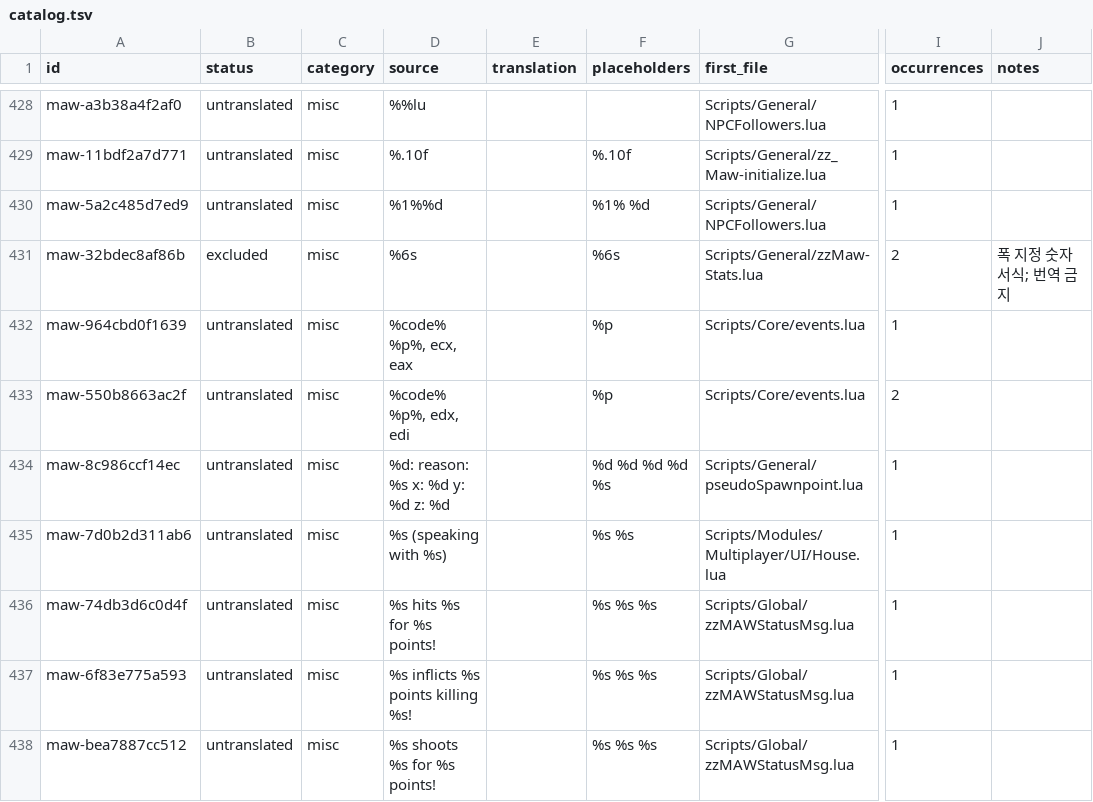
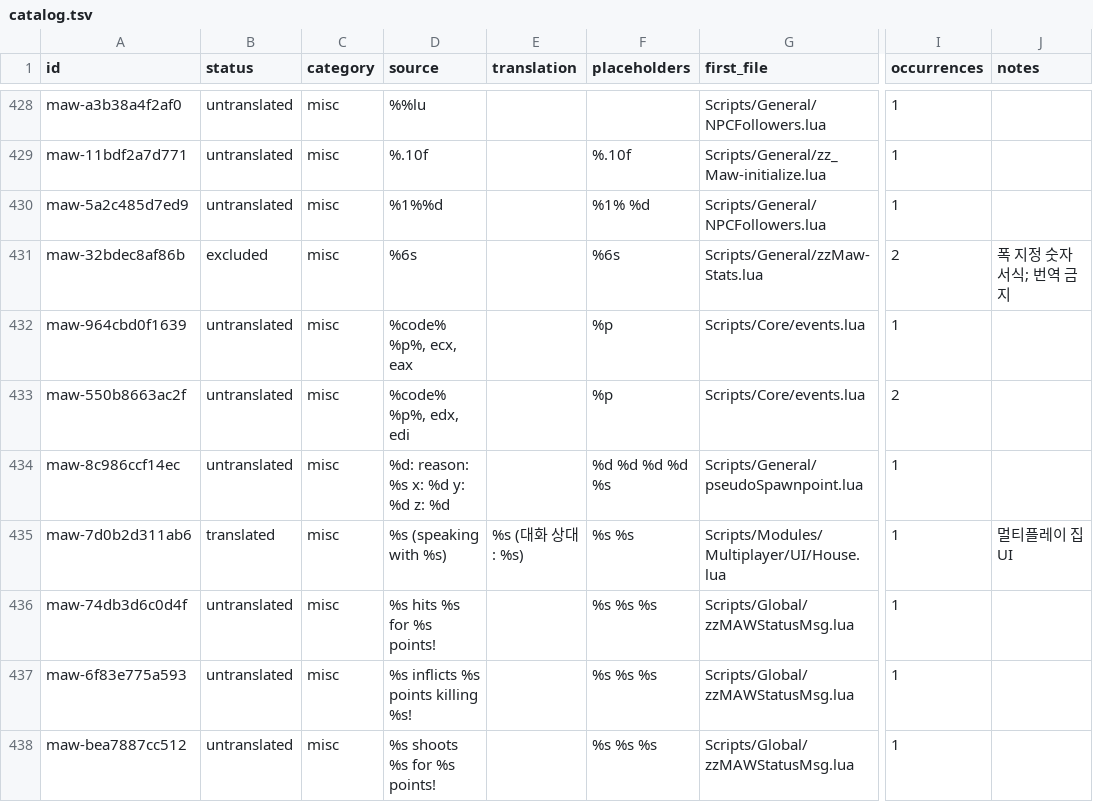
Before and after one commit to munument1/-KR-Maw-Mod-MMMerge, a TSV file: localization/catalog.tsv, drawn as a sheet; only a part is shown, gaps mark what is left out; the diff covers the shown part only; the diff names each change by its address in the sheet, - before the commit and + after, or states it on an @@ line.

```diff
--- a/localization/catalog.tsv
+++ b/localization/catalog.tsv
-B435 (status): untranslated
+B435 (status): translated
-E435 (translation): (empty)
+E435 (translation): %s (대화 상대: %s)
-J435 (notes): (empty)
+J435 (notes): 멀티플레이 집 UI
```
Also changed, not shown: 120 edited cells elsewhere in this file, localization/mmmerge_matches.tsv, 11 other files.
